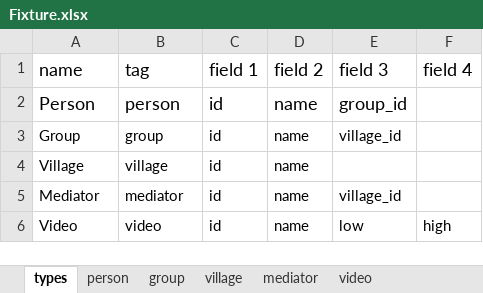
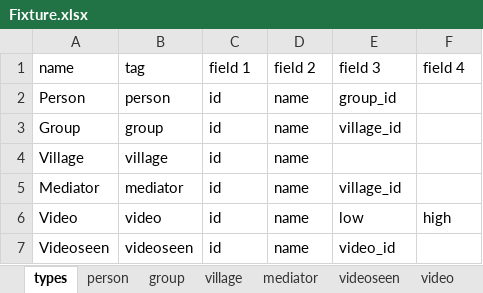
Before and after one commit to digitalgreenorg/dg, an Excel workbook: dimagi/scripts/Fixture.xlsx, sheet types, drawn as a sheet; values as stored, in another font and other column widths than the file's, no borders; the diff names each change by its address in the sheet, - before the commit and + after, or states it on an @@ line.

Commit message:
Adding video_schedule script
-Added video_schedule script for filtering of videos
-Adding sample cluster info

```diff
--- a/dimagi/scripts/Fixture.xlsx (sheet types)
+++ b/dimagi/scripts/Fixture.xlsx (sheet types)
+sheet tab: videoseen
@@ A1:F1 text size: smaller @@
@@ A2:E2 text size: smaller @@
+row 7: Videoseen | videoseen | id | name | video_id
```
Also changed, not shown: sheet person, sheet group, sheet video, sheet mediator, sheet village, 5 other files.
